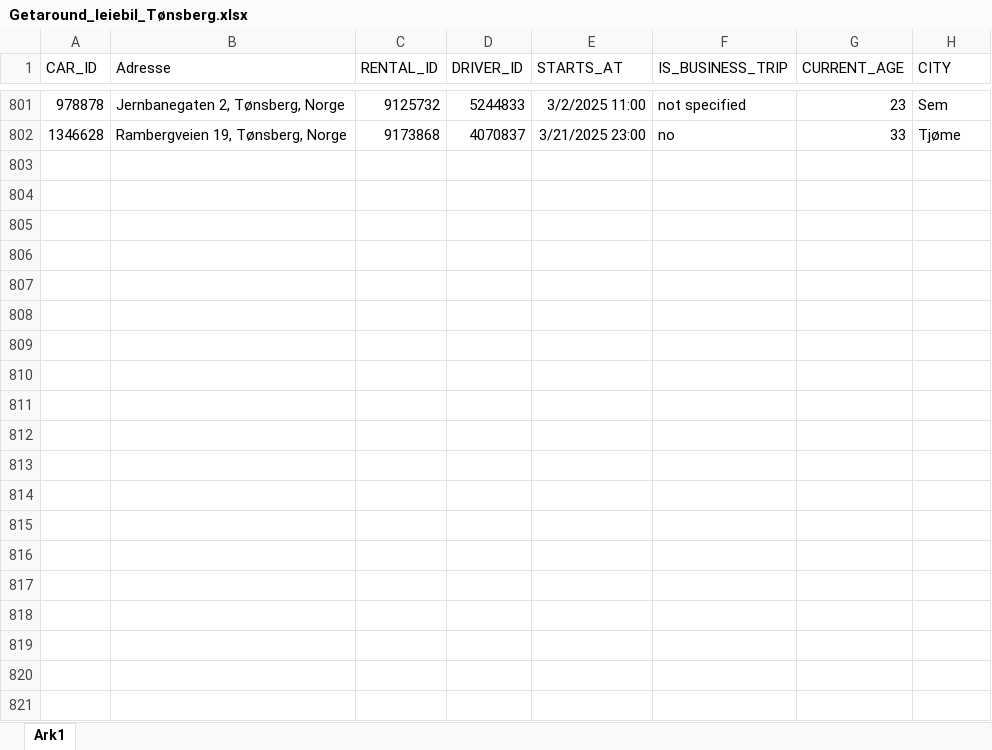
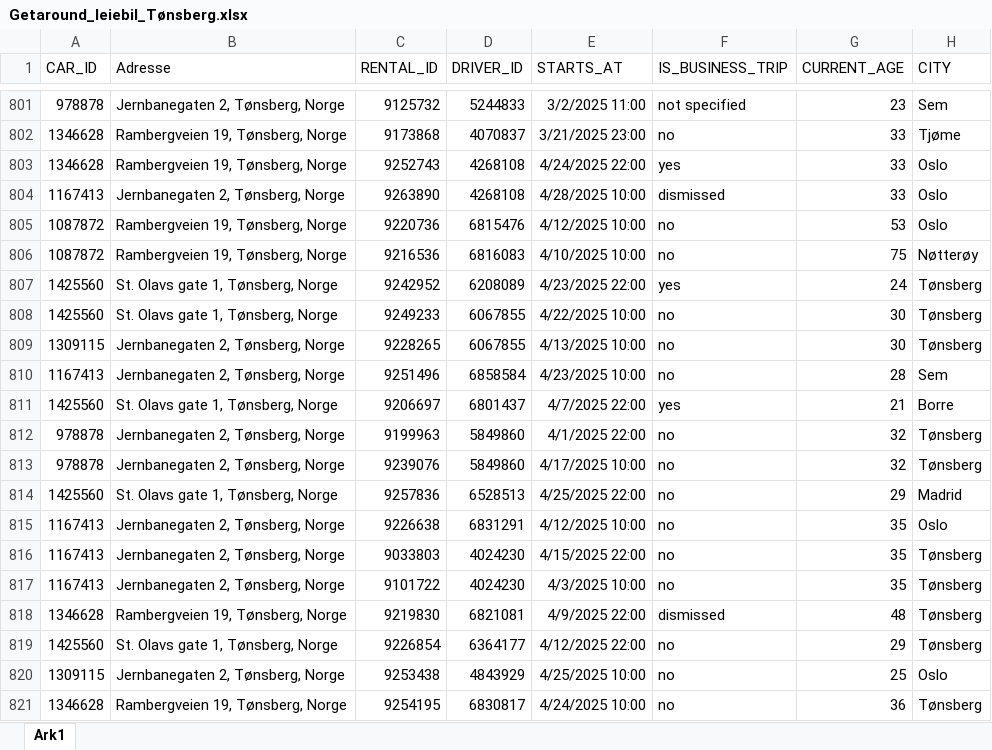
Before and after one commit to RasmusPalmqvist/Vestfold, an Excel workbook: 05_Mobilitet og infrastruktur/Persontransport og reisevaner/Mobilitetsdashboard/Brukes2024/Getaround_leiebil_Tønsberg.xlsx, sheet Ark1, drawn as a sheet; only a part is shown, gaps mark what is left out; values as stored, in another font and other column widths than the file's, no borders; the diff covers the shown part only; the diff names each change by its address in the sheet, - before the commit and + after, or states it on an @@ line.

```diff
--- a/05_Mobilitet og infrastruktur/Persontransport og reisevaner/Mobilitetsdashboard/Brukes2024/Getaround_leiebil_Tønsberg.xlsx (sheet Ark1)
+++ b/05_Mobilitet og infrastruktur/Persontransport og reisevaner/Mobilitetsdashboard/Brukes2024/Getaround_leiebil_Tønsberg.xlsx (sheet Ark1)
+row 803: 1346628 | Rambergveien 19, Tønsberg, Norge | 9252743 | 4268108 | 4/24/2025 22:00 | yes | 33 | Oslo
+row 804: 1167413 | Jernbanegaten 2, Tønsberg, Norge | 9263890 | 4268108 | 4/28/2025 10:00 | dismissed | 33 | Oslo
+row 805: 1087872 | Rambergveien 19, Tønsberg, Norge | 9220736 | 6815476 | 4/12/2025 10:00 | no | 53 | Oslo
+row 806: 1087872 | Rambergveien 19, Tønsberg, Norge | 9216536 | 6816083 | 4/10/2025 10:00 | no | 75 | Nøtterøy
+row 807: 1425560 | St. Olavs gate 1, Tønsberg, Norge | 9242952 | 6208089 | 4/23/2025 22:00 | yes | 24 | Tønsberg
+row 808: 1425560 | St. Olavs gate 1, Tønsberg, Norge | 9249233 | 6067855 | 4/22/2025 10:00 | no | 30 | Tønsberg
+row 809: 1309115 | Jernbanegaten 2, Tønsberg, Norge | 9228265 | 6067855 | 4/13/2025 10:00 | no | 30 | Tønsberg
+row 810: 1167413 | Jernbanegaten 2, Tønsberg, Norge | 9251496 | 6858584 | 4/23/2025 10:00 | no | 28 | Sem
+row 811: 1425560 | St. Olavs gate 1, Tønsberg, Norge | 9206697 | 6801437 | 4/7/2025 22:00 | yes | 21 | Borre
+row 812: 978878 | Jernbanegaten 2, Tønsberg, Norge | 9199963 | 5849860 | 4/1/2025 22:00 | no | 32 | Tønsberg
+row 813: 978878 | Jernbanegaten 2, Tønsberg, Norge | 9239076 | 5849860 | 4/17/2025 10:00 | no | 32 | Tønsberg
+row 814: 1425560 | St. Olavs gate 1, Tønsberg, Norge | 9257836 | 6528513 | 4/25/2025 22:00 | no | 29 | Madrid
+row 815: 1167413 | Jernbanegaten 2, Tønsberg, Norge | 9226638 | 6831291 | 4/12/2025 10:00 | no | 35 | Oslo
+row 816: 1167413 | Jernbanegaten 2, Tønsberg, Norge | 9033803 | 4024230 | 4/15/2025 22:00 | no | 35 | Tønsberg
+row 817: 1167413 | Jernbanegaten 2, Tønsberg, Norge | 9101722 | 4024230 | 4/3/2025 10:00 | no | 35 | Tønsberg
+row 818: 1346628 | Rambergveien 19, Tønsberg, Norge | 9219830 | 6821081 | 4/9/2025 22:00 | dismissed | 48 | Tønsberg
+row 819: 1425560 | St. Olavs gate 1, Tønsberg, Norge | 9226854 | 6364177 | 4/12/2025 22:00 | no | 29 | Tønsberg
+row 820: 1309115 | Jernbanegaten 2, Tønsberg, Norge | 9253438 | 4843929 | 4/25/2025 10:00 | no | 25 | Oslo
+row 821: 1346628 | Rambergveien 19, Tønsberg, Norge | 9254195 | 6830817 | 4/24/2025 10:00 | no | 36 | Tønsberg
```
Also changed, not shown: 23 added rows elsewhere in this sheet, 05_Mobilitet og infrastruktur/Persontransport og reisevaner/Mobilitetsdashboard/Brukes2024/Jernbanestatistikk_2012_2024.xlsx.
